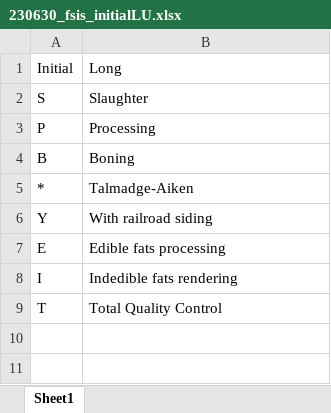
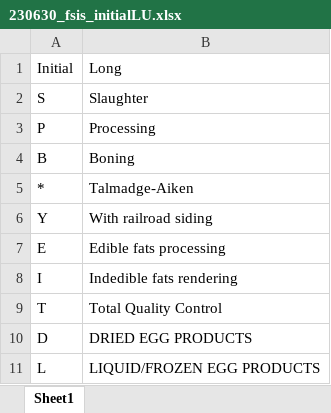
Before and after one commit to jainanian/psd0723, an Excel workbook: 230630_fsis_initialLU.xlsx, sheet Sheet1, drawn as a sheet; values as stored, in another font and other column widths than the file's, no borders; the diff names each change by its address in the sheet, - before the commit and + after, or states it on an @@ line.

```diff
--- a/230630_fsis_initialLU.xlsx (sheet Sheet1)
+++ b/230630_fsis_initialLU.xlsx (sheet Sheet1)
+row 10: D | DRIED EGG PRODUCTS
+row 11: L | LIQUID/FROZEN EGG PRODUCTS
```
Also changed, not shown: 5 other files.
